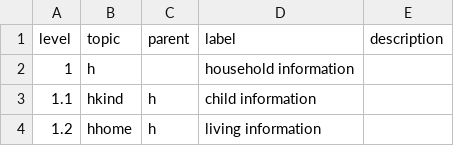
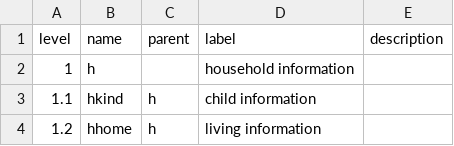
Before and after one commit to kwenzig/soep-test, a CSV file: metadata/topics.csv, drawn as a sheet; only a part is shown.

```diff
--- a/metadata/topics.csv
+++ b/metadata/topics.csv
@@ -1,2 +1,2 @@
-level,topic,parent,label,description
+level,name,parent,label,description
 1,h,,household information,
```
Also changed, not shown: metadata/concepts.csv, metadata/conceptual_datasets.csv, 7 other files.
